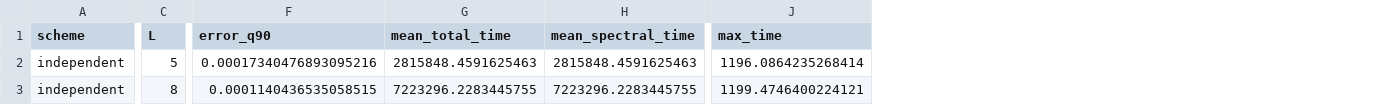
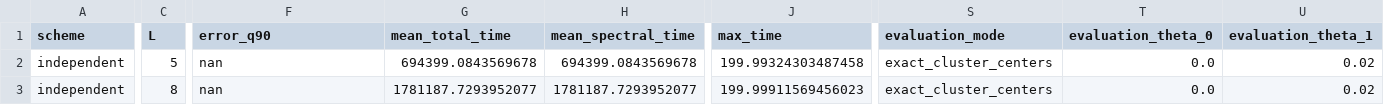
Before and after one commit to lingwei-z/qfames-error-scaling, a CSV file: results/paper/multiplicity/summary.csv, drawn as a sheet; only a part is shown, gaps mark what is left out; the diff covers the shown part only; the diff names each change by its address in the sheet, - before the commit and + after, or states it on an @@ line.

Commit message:
feat: update results

```diff
--- a/results/paper/multiplicity/summary.csv
+++ b/results/paper/multiplicity/summary.csv
+column S (evaluation_mode), rows 2-3: exact_cluster_centers | exact_cluster_centers
+column T (evaluation_theta_0), rows 2-3: 0.0 | 0.0
+column U (evaluation_theta_1), rows 2-3: 0.02 | 0.02
-F2 (error_q90): 0.00017340476893095216
+F2 (error_q90): nan
-G2 (mean_total_time): 2815848.4591625463
+G2 (mean_total_time): 694399.0843569678
-H2 (mean_spectral_time): 2815848.4591625463
+H2 (mean_spectral_time): 694399.0843569678
-J2 (max_time): 1196.0864235268414
+J2 (max_time): 199.99324303487458
-F3 (error_q90): 0.0001140436535058515
+F3 (error_q90): nan
-G3 (mean_total_time): 7223296.2283445755
+G3 (mean_total_time): 1781187.7293952077
-H3 (mean_spectral_time): 7223296.2283445755
+H3 (mean_spectral_time): 1781187.7293952077
-J3 (max_time): 1199.4746400224121
+J3 (max_time): 199.99911569456023
```
Also changed, not shown: 100 edited cells elsewhere in this file, results/paper/observable/summary.csv, 24 other files.
